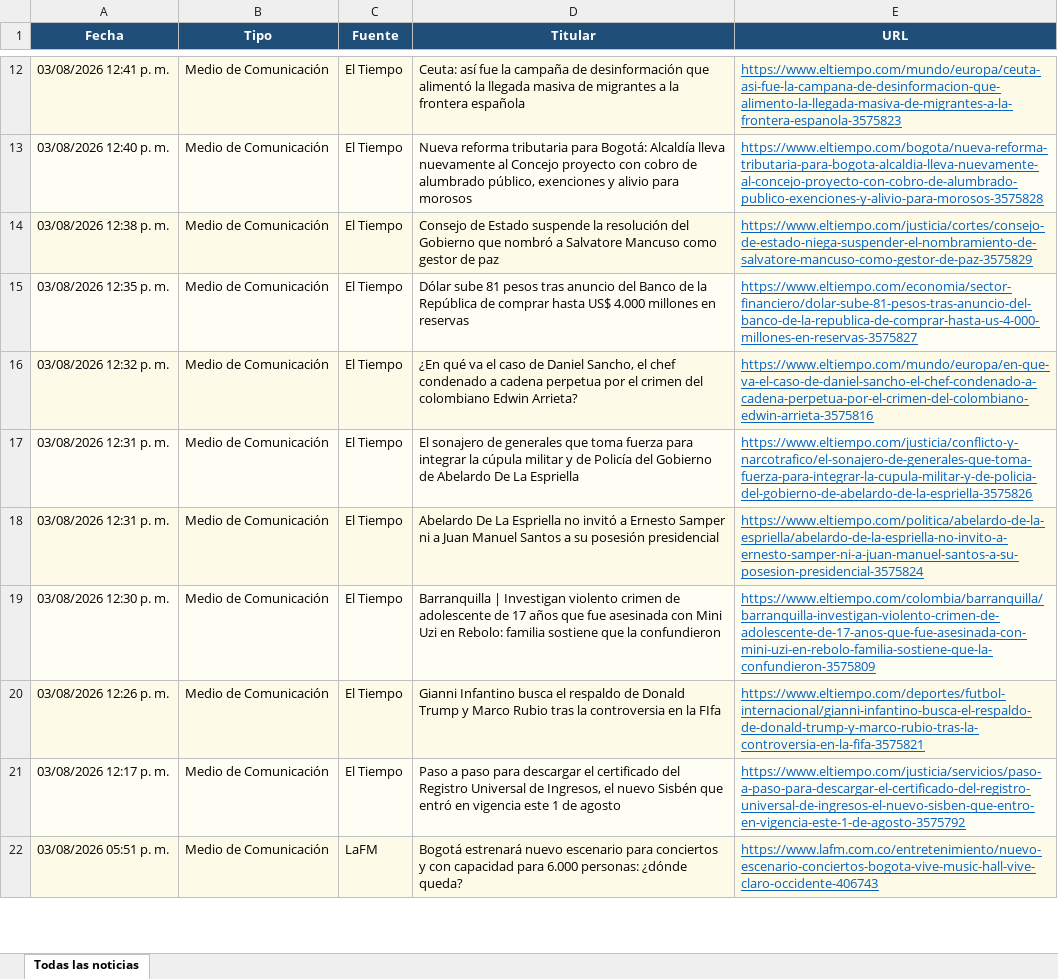
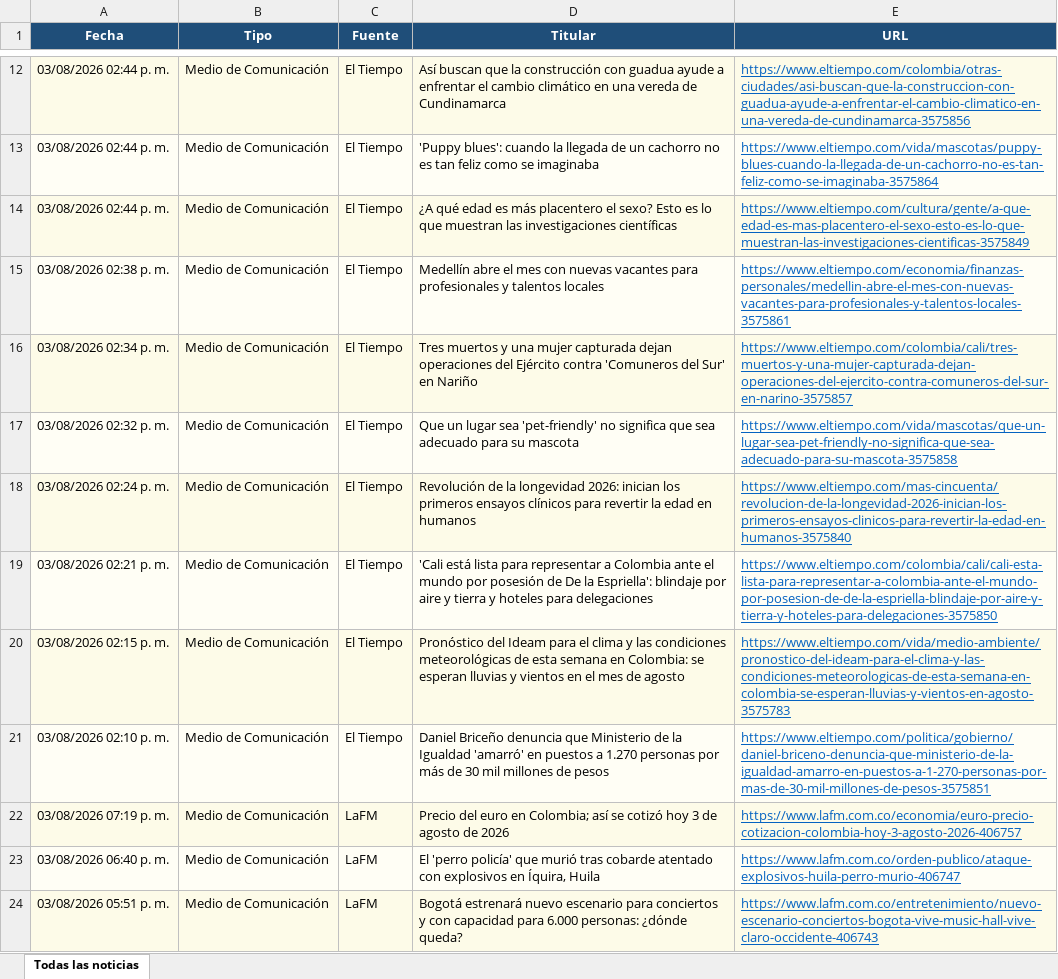
Before and after one commit to kevin961312/UltimaHora, an Excel workbook: docs/ultimahora.xlsx, sheet Todas las noticias, drawn as a sheet; only a part is shown, gaps mark what is left out; values as stored, in another font and other column widths than the file's, no borders; the diff covers the shown part only; the diff names each change by its address in the sheet, - before the commit and + after, or states it on an @@ line.

```diff
--- a/docs/ultimahora.xlsx (sheet Todas las noticias)
+++ b/docs/ultimahora.xlsx (sheet Todas las noticias)
-A12 (Fecha): 03/08/2026 12:41 p. m.
+A12 (Fecha): 03/08/2026 02:44 p. m.
-D12 (Titular): Ceuta: así fue la campaña de desinformación que alimentó la llegada masiva de migrantes a la frontera española
+D12 (Titular): Así buscan que la construcción con guadua ayude a enfrentar el cambio climático en una vereda de Cundinamarca
-E12 (URL): https://www.eltiempo.com/mundo/europa/ceuta-asi-fue-la-campana-de-desinformacion-que-alimento-la-llegada-masiva-de-migrantes-a-la-frontera-espanola-3575823
+E12 (URL): https://www.eltiempo.com/colombia/otras-ciudades/asi-buscan-que-la-construccion-con-guadua-ayude-a-enfrentar-el-cambio-climatico-en-una-vereda-de-cundinamarca-3575856
-A13 (Fecha): 03/08/2026 12:40 p. m.
+A13 (Fecha): 03/08/2026 02:44 p. m.
-D13 (Titular): Nueva reforma tributaria para Bogotá: Alcaldía lleva nuevamente al Concejo proyecto con cobro de alumbrado público, exenciones y alivio para morosos
+D13 (Titular): 'Puppy blues': cuando la llegada de un cachorro no es tan feliz como se imaginaba
-E13 (URL): https://www.eltiempo.com/bogota/nueva-reforma-tributaria-para-bogota-alcaldia-lleva-nuevamente-al-concejo-proyecto-con-cobro-de-alumbrado-publico-exenciones-y-alivio-para-morosos-3575828
+E13 (URL): https://www.eltiempo.com/vida/mascotas/puppy-blues-cuando-la-llegada-de-un-cachorro-no-es-tan-feliz-como-se-imaginaba-3575864
-A14 (Fecha): 03/08/2026 12:38 p. m.
+A14 (Fecha): 03/08/2026 02:44 p. m.
-D14 (Titular): Consejo de Estado suspende la resolución del Gobierno que nombró a Salvatore Mancuso como gestor de paz
+D14 (Titular): ¿A qué edad es más placentero el sexo? Esto es lo que muestran las investigaciones científicas
-E14 (URL): https://www.eltiempo.com/justicia/cortes/consejo-de-estado-niega-suspender-el-nombramiento-de-salvatore-mancuso-como-gestor-de-paz-3575829
+E14 (URL): https://www.eltiempo.com/cultura/gente/a-que-edad-es-mas-placentero-el-sexo-esto-es-lo-que-muestran-las-investigaciones-cientificas-3575849
-A15 (Fecha): 03/08/2026 12:35 p. m.
+A15 (Fecha): 03/08/2026 02:38 p. m.
-D15 (Titular): Dólar sube 81 pesos tras anuncio del Banco de la República de comprar hasta US$ 4.000 millones en reservas
+D15 (Titular): Medellín abre el mes con nuevas vacantes para profesionales y talentos locales
-E15 (URL): https://www.eltiempo.com/economia/sector-financiero/dolar-sube-81-pesos-tras-anuncio-del-banco-de-la-republica-de-comprar-hasta-us-4-000-millones-en-reservas-3575827
+E15 (URL): https://www.eltiempo.com/economia/finanzas-personales/medellin-abre-el-mes-con-nuevas-vacantes-para-profesionales-y-talentos-locales-3575861
-A16 (Fecha): 03/08/2026 12:32 p. m.
+A16 (Fecha): 03/08/2026 02:34 p. m.
-D16 (Titular): ¿En qué va el caso de Daniel Sancho, el chef condenado a cadena perpetua por el crimen del colombiano Edwin Arrieta?
+D16 (Titular): Tres muertos y una mujer capturada dejan operaciones del Ejército contra 'Comuneros del Sur' en Nariño
-E16 (URL): https://www.eltiempo.com/mundo/europa/en-que-va-el-caso-de-daniel-sancho-el-chef-condenado-a-cadena-perpetua-por-el-crimen-del-colombiano-edwin-arrieta-3575816
+E16 (URL): https://www.eltiempo.com/colombia/cali/tres-muertos-y-una-mujer-capturada-dejan-operaciones-del-ejercito-contra-comuneros-del-sur-en-narino-3575857
-A17 (Fecha): 03/08/2026 12:31 p. m.
+A17 (Fecha): 03/08/2026 02:32 p. m.
-D17 (Titular): El sonajero de generales que toma fuerza para integrar la cúpula militar y de Policía del Gobierno de Abelardo De La Espriella
+D17 (Titular): Que un lugar sea 'pet-friendly' no significa que sea adecuado para su mascota
-E17 (URL): https://www.eltiempo.com/justicia/conflicto-y-narcotrafico/el-sonajero-de-generales-que-toma-fuerza-para-integrar-la-cupula-militar-y-de-policia-del-gobierno-de-abelardo-de-la-espriella-3575826
+E17 (URL): https://www.eltiempo.com/vida/mascotas/que-un-lugar-sea-pet-friendly-no-significa-que-sea-adecuado-para-su-mascota-3575858
-A18 (Fecha): 03/08/2026 12:31 p. m.
+A18 (Fecha): 03/08/2026 02:24 p. m.
-D18 (Titular): Abelardo De La Espriella no invitó a Ernesto Samper ni a Juan Manuel Santos a su posesión presidencial
+D18 (Titular): Revolución de la longevidad 2026: inician los primeros ensayos clínicos para revertir la edad en humanos
-E18 (URL): https://www.eltiempo.com/politica/abelardo-de-la-espriella/abelardo-de-la-espriella-no-invito-a-ernesto-samper-ni-a-juan-manuel-santos-a-su-posesion-presidencial-3575824
+E18 (URL): https://www.eltiempo.com/mas-cincuenta/revolucion-de-la-longevidad-2026-inician-los-primeros-ensayos-clinicos-para-revertir-la-edad-en-humanos-3575840
-A19 (Fecha): 03/08/2026 12:30 p. m.
+A19 (Fecha): 03/08/2026 02:21 p. m.
-D19 (Titular): Barranquilla | Investigan violento crimen de adolescente de 17 años que fue asesinada con Mini Uzi en Rebolo: familia sostiene que la confundieron
+D19 (Titular): 'Cali está lista para representar a Colombia ante el mundo por posesión de De la Espriella': blindaje por aire y tierra y hoteles para delegaciones
-E19 (URL): https://www.eltiempo.com/colombia/barranquilla/barranquilla-investigan-violento-crimen-de-adolescente-de-17-anos-que-fue-asesinada-con-mini-uzi-en-rebolo-familia-sostiene-que-la-confundieron-3575809
+E19 (URL): https://www.eltiempo.com/colombia/cali/cali-esta-lista-para-representar-a-colombia-ante-el-mundo-por-posesion-de-de-la-espriella-blindaje-por-aire-y-tierra-y-hoteles-para-delegaciones-3575850
-A20 (Fecha): 03/08/2026 12:26 p. m.
+A20 (Fecha): 03/08/2026 02:15 p. m.
-D20 (Titular): Gianni Infantino busca el respaldo de Donald Trump y Marco Rubio tras la controversia en la FIfa
+D20 (Titular): Pronóstico del Ideam para el clima y las condiciones meteorológicas de esta semana en Colombia: se esperan lluvias y vientos en el mes de agosto
-E20 (URL): https://www.eltiempo.com/deportes/futbol-internacional/gianni-infantino-busca-el-respaldo-de-donald-trump-y-marco-rubio-tras-la-controversia-en-la-fifa-3575821
+E20 (URL): https://www.eltiempo.com/vida/medio-ambiente/pronostico-del-ideam-para-el-clima-y-las-condiciones-meteorologicas-de-esta-semana-en-colombia-se-esperan-lluvias-y-vientos-en-agosto-3575783
-A21 (Fecha): 03/08/2026 12:17 p. m.
+A21 (Fecha): 03/08/2026 02:10 p. m.
-D21 (Titular): Paso a paso para descargar el certificado del Registro Universal de Ingresos, el nuevo Sisbén que entró en vigencia este 1 de agosto
+D21 (Titular): Daniel Briceño denuncia que Ministerio de la Igualdad 'amarró' en puestos a 1.270 personas por más de 30 mil millones de pesos
-E21 (URL): https://www.eltiempo.com/justicia/servicios/paso-a-paso-para-descargar-el-certificado-del-registro-universal-de-ingresos-el-nuevo-sisben-que-entro-en-vigencia-este-1-de-agosto-3575792
+E21 (URL): https://www.eltiempo.com/politica/gobierno/daniel-briceno-denuncia-que-ministerio-de-la-igualdad-amarro-en-puestos-a-1-270-personas-por-mas-de-30-mil-millones-de-pesos-3575851
+row 22: 03/08/2026 07:19 p. m. | Medio de Comunicación | LaFM | Precio del euro en Colombia; así se cotizó hoy 3 de agosto de 2026 | https://www.lafm.com.co/economia/euro-precio-cotizacion-colombia-hoy-3-agosto-2026-406757
+row 23: 03/08/2026 06:40 p. m. | Medio de Comunicación | LaFM | El 'perro policía' que murió tras cobarde atentado con explosivos en Íquira, Huila | https://www.lafm.com.co/orden-publico/ataque-explosivos-huila-perro-murio-406747
```
Also changed, not shown: 58 added rows, 103 removed rows, 4 moved rows and 170 edited cells elsewhere in this sheet, 1 other file.
